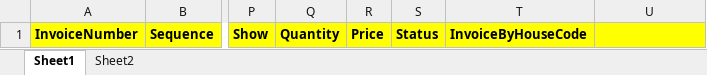
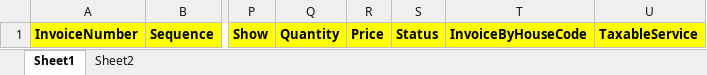
Before and after one commit to Kinjal-Odwala/js-crothal, an Excel workbook: rev/bulkInvoiceImport/usr/Template.xlsx, sheet Sheet1, drawn as a sheet; only a part is shown, gaps mark what is left out; values as stored, in another font and other column widths than the file's, no borders; the diff names each change by its address in the sheet, - before the commit and + after, or states it on an @@ line.

Commit message:
Added Taxable Services dropdown list on bulk invoice import UI.

```diff
--- a/rev/bulkInvoiceImport/usr/Template.xlsx (sheet Sheet1)
+++ b/rev/bulkInvoiceImport/usr/Template.xlsx (sheet Sheet1)
-U1: (empty)
+U1: TaxableService
```
Also changed, not shown: 3 other files.
